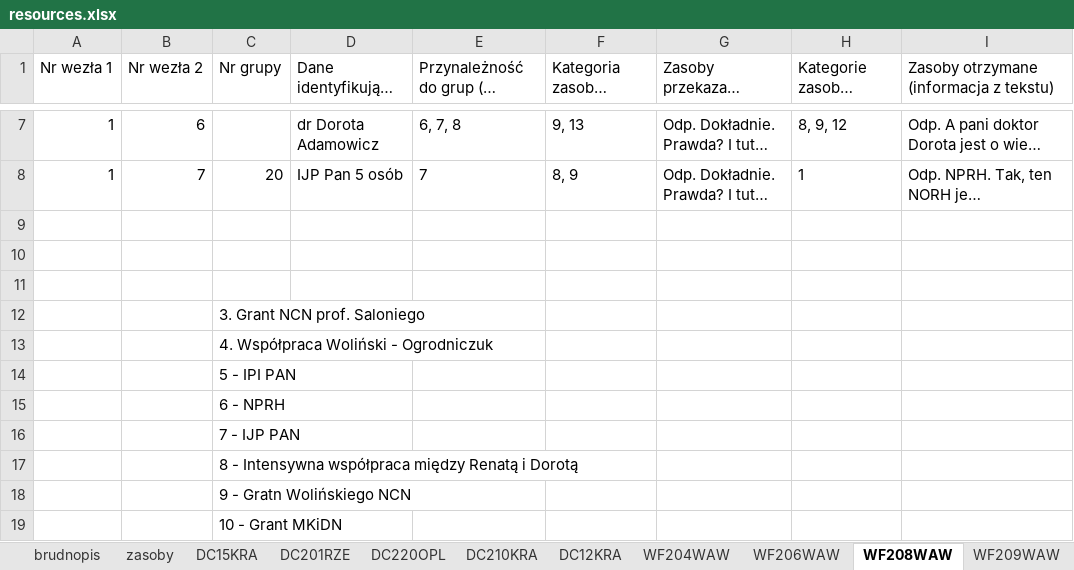
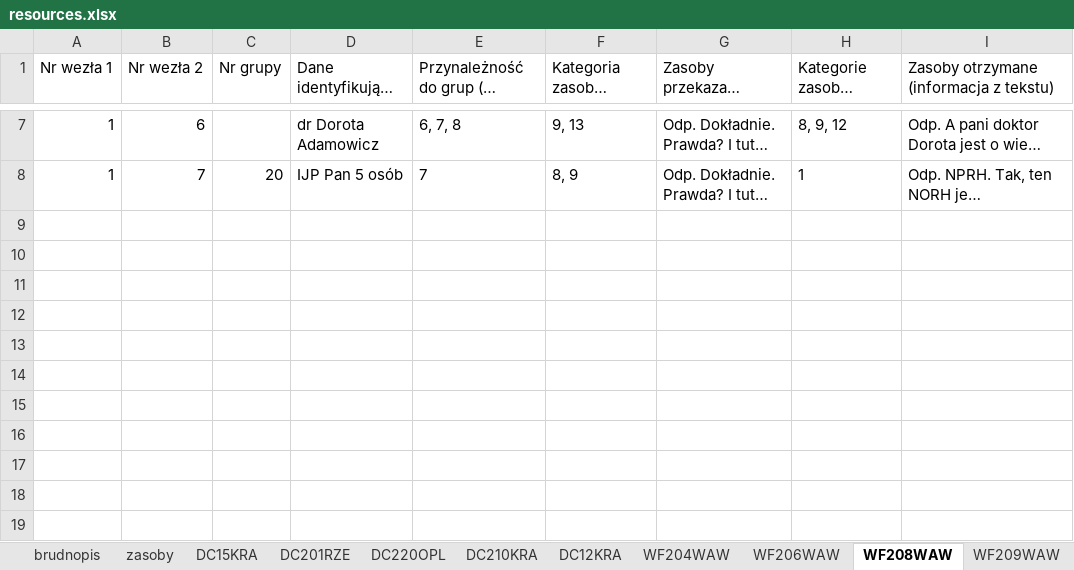
Before and after one commit to mbojan/recon, an Excel workbook: inst/exdata/resources.xlsx, sheet WF208WAW, drawn as a sheet; only a part is shown, gaps mark what is left out; long unchanged cells end in …; values as stored, in another font and other column widths than the file's, no borders; charts and pictures not drawn; the diff names each change by its address in the sheet, - before the commit and + after, or states it on an @@ line.

```diff
--- a/inst/exdata/resources.xlsx (sheet WF208WAW)
+++ b/inst/exdata/resources.xlsx (sheet WF208WAW)
-row 9: (empty)
-row 10: (empty)
-row 11: (empty)
-row 12:  |  | 3. Grant NCN prof. Saloniego
-row 13:  |  | 4. Współpraca Woliński - Ogrodniczuk
-row 14:  |  | 5 - IPI PAN
-row 15:  |  | 6 - NPRH
-row 16:  |  | 7 - IJP PAN
-row 17:  |  | 8 - Intensywna współpraca między Renatą i Dorotą
-row 18:  |  | 9 - Gratn Wolińskiego NCN
-row 19:  |  | 10 - Grant MKiDN
```
Also changed, not shown: sheet DC201RZE, sheet WF206WAW, sheet WF204WAW, sheet WF209WAW, sheet DC15KRA, sheet DC220OPL, 1 more sheet, charts or pictures.
